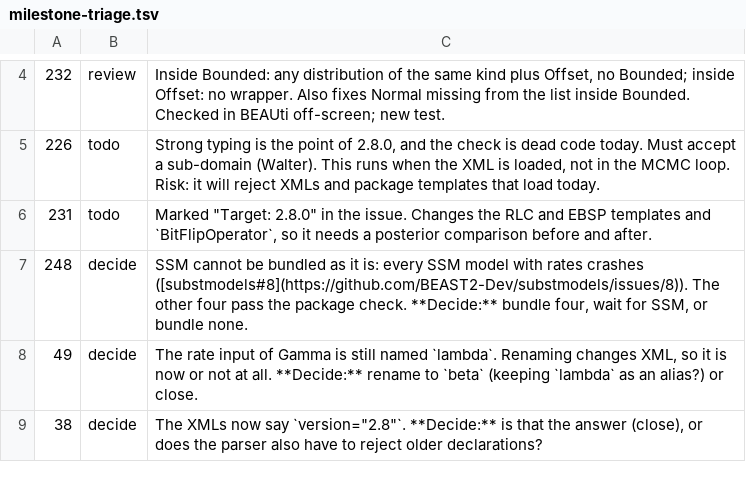
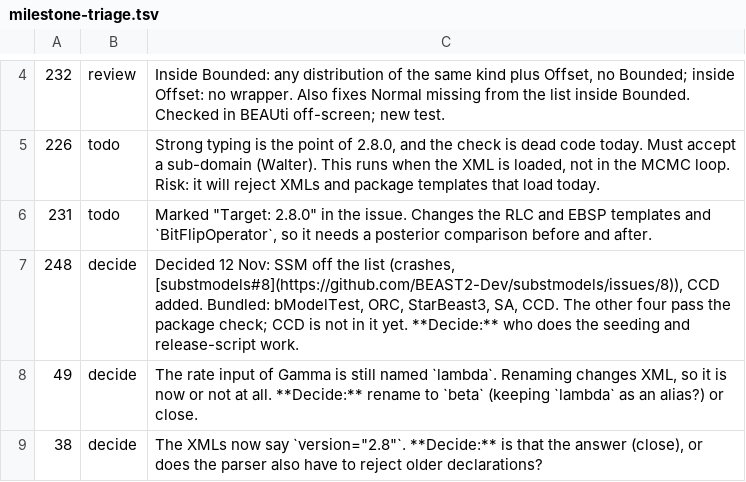
Before and after one commit to CompEvol/beast3-test, a TSV file: reports/milestone-triage.tsv, drawn as a sheet; only a part is shown, gaps mark what is left out.

Commit message:
Milestone page: #248 bundles CCD instead of SSM

```diff
--- a/reports/milestone-triage.tsv
+++ b/reports/milestone-triage.tsv
@@ -6,3 +6,3 @@
 231	todo	Marked "Target: 2.8.0" in the issue. Changes the RLC and EBSP templates and `BitFlipOperator`, so it needs a posterior comparison before and after.
-248	decide	SSM cannot be bundled as it is: every SSM model with rates crashes ([substmodels#8](https://github.com/BEAST2-Dev/substmodels/issues/8)). The other four pass the package check. **Decide:** bundle four, wait for SSM, or bundle none.
+248	decide	Decided 12 Nov: SSM off the list (crashes, [substmodels#8](https://github.com/BEAST2-Dev/substmodels/issues/8)), CCD added. Bundled: bModelTest, ORC, StarBeast3, SA, CCD. The other four pass the package check; CCD is not in it yet. **Decide:** who does the seeding and release-script work.
 49	decide	The rate input of Gamma is still named `lambda`. Renaming changes XML, so it is now or not at all. **Decide:** rename to `beta` (keeping `lambda` as an alias?) or close.
```
Also changed, not shown: 2 other files.
